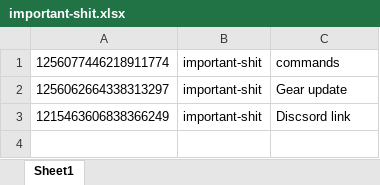
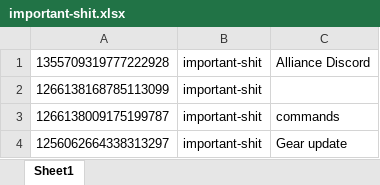
Before and after one commit to vmllo/Angry_bot, an Excel workbook: important-shit.xlsx, sheet Sheet1, drawn as a sheet; values as stored, in another font and other column widths than the file's, no borders; removed rows and columns are numbered as before the commit, all else as after; the diff names each change by its address in the sheet, - before the commit and + after, or states it on an @@ line.

```diff
--- a/important-shit.xlsx (sheet Sheet1)
+++ b/important-shit.xlsx (sheet Sheet1)
+row 1: 1355709319777222928 | important-shit | Alliance Discord
+row 2: 1266138168785113099 | important-shit
-A3: 1256077446218911774
+A3: 1266138009175199787
-row 3: 1215463606838366249 | important-shit | Discsord link
```
Also changed, not shown: bdo-resources.xlsx, 3 other files.
